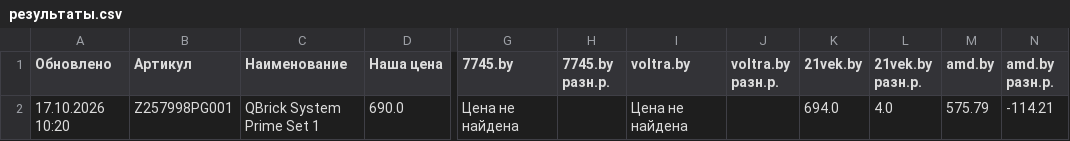
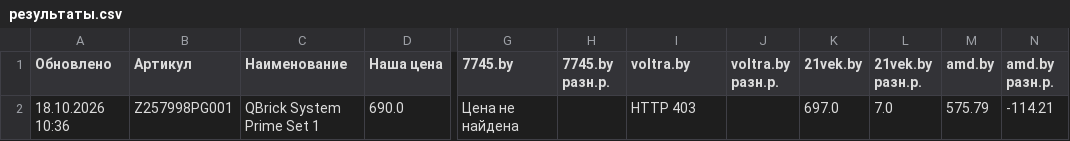
Before and after one commit to martysenses/price-monitor, a CSV file: результаты.csv, drawn as a sheet; only a part is shown, gaps mark what is left out; the diff names each change by its address in the sheet, - before the commit and + after, or states it on an @@ line.

```diff
--- a/результаты.csv
+++ b/результаты.csv
-A2 (Обновлено): 17.10.2026 10:20
+A2 (Обновлено): 18.10.2026 10:36
-I2 (voltra.by): Цена не найдена
+I2 (voltra.by): HTTP 403
-K2 (21vek.by): 694.0
+K2 (21vek.by): 697.0
-L2 (21vek.by разн.р.): 4.0
+L2 (21vek.by разн.р.): 7.0
```
Also changed, not shown: 2 other files.
